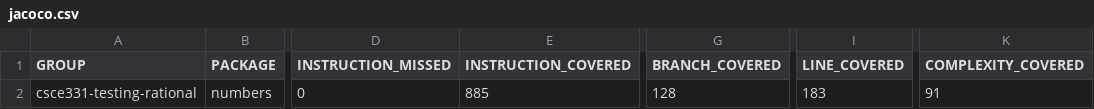
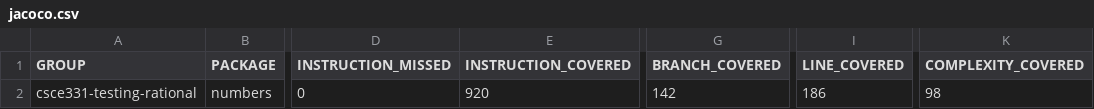
Before and after one commit to Unknowinglyy/rational, a CSV file: target/site/jacoco/jacoco.csv, drawn as a sheet; only a part is shown, gaps mark what is left out; the diff names each change by its address in the sheet, - before the commit and + after, or states it on an @@ line.

```diff
--- a/target/site/jacoco/jacoco.csv
+++ b/target/site/jacoco/jacoco.csv
-E2 (INSTRUCTION_COVERED): 885
+E2 (INSTRUCTION_COVERED): 920
-G2 (BRANCH_COVERED): 128
+G2 (BRANCH_COVERED): 142
-I2 (LINE_COVERED): 183
+I2 (LINE_COVERED): 186
-K2 (COMPLEXITY_COVERED): 91
+K2 (COMPLEXITY_COVERED): 98
```
Also changed, not shown: 6 other files.
